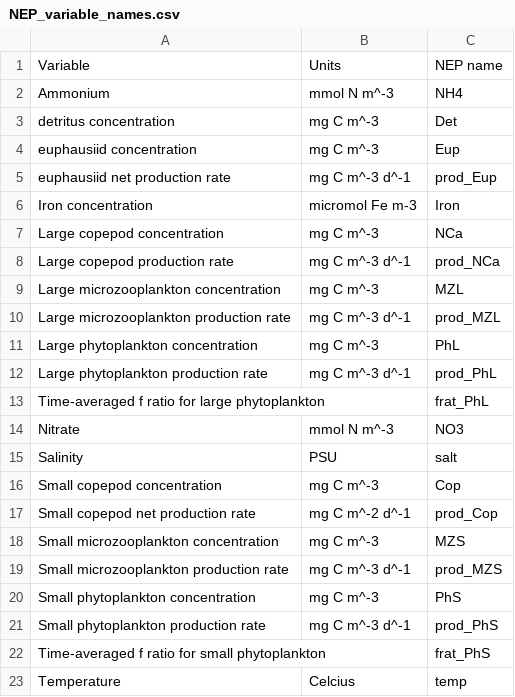
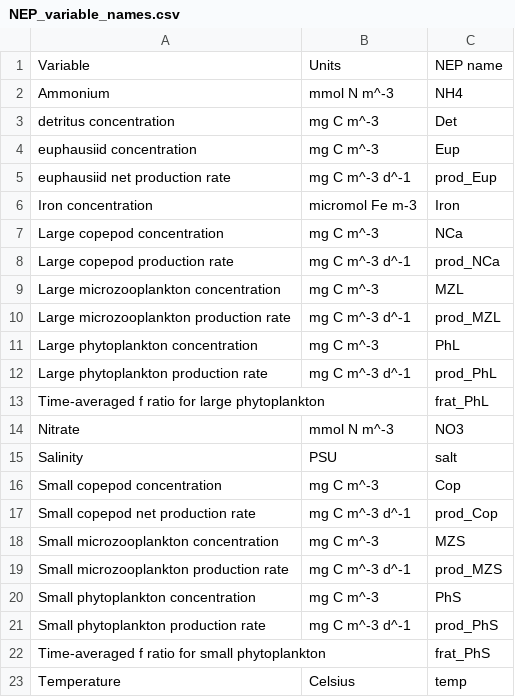
Before and after one commit to biadias/ROMS_to_Index, a CSV file: Data/NEP_variable_names.csv, drawn as a sheet.

Commit message:
fixed typos in the table

```diff
--- a/Data/NEP_variable_names.csv
+++ b/Data/NEP_variable_names.csv
@@ -16,3 +16,3 @@ Salinity,PSU,salt
 Small copepod concentration,mg C m^-3,Cop
-Small copepod net production rate,mg C m^-2 d^-1,prod_Cop
+Small copepod net production rate,mg C m^-3 d^-1,prod_Cop
 Small microzooplankton concentration,mg C m^-3,MZS
@@ -22,2 +22,2 @@ Small phytoplankton production rate,mg C m^-3 d^-1,prod_PhS
 Time-averaged f ratio for small phytoplankton,,frat_PhS
-Temperature,Celcius,temp
+Temperature,Celsius,temp
```
